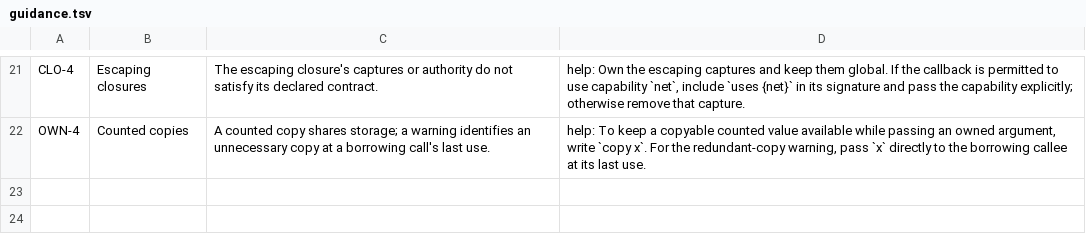
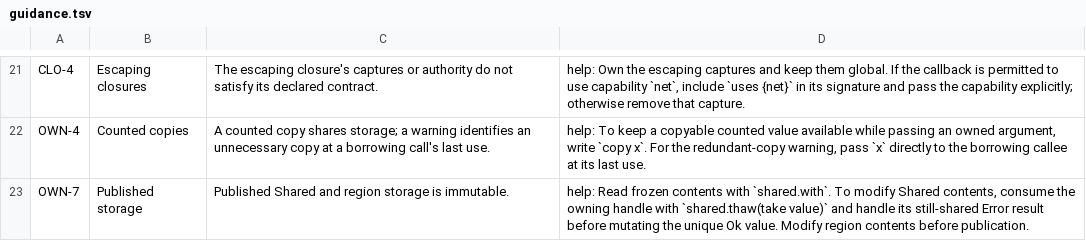
Before and after one commit to SamGalanakis/hirsel-lang, a TSV file: crates/hirsel-diag/src/guidance.tsv, drawn as a sheet; only a part is shown, gaps mark what is left out.

Commit message:
Explain how to read or thaw published Shared storage in OWN-7 diagnostics.

```diff
--- a/crates/hirsel-diag/src/guidance.tsv
+++ b/crates/hirsel-diag/src/guidance.tsv
@@ -22 +22,2 @@ CLO-4	Escaping closures	The escaping closure's captures or authority do not sati
 OWN-4	Counted copies	A counted copy shares storage; a warning identifies an unnecessary copy at a borrowing call's last use.	help: To keep a copyable counted value available while passing an owned argument, write `copy x`. For the redundant-copy warning, pass `x` directly to the borrowing callee at its last use.
+OWN-7	Published storage	Published Shared and region storage is immutable.	help: Read frozen contents with `shared.with`. To modify Shared contents, consume the owning handle with `shared.thaw(take value)` and handle its still-shared Error result before mutating the unique Ok value. Modify region contents before publication.
```
Also changed, not shown: 2 other files.
